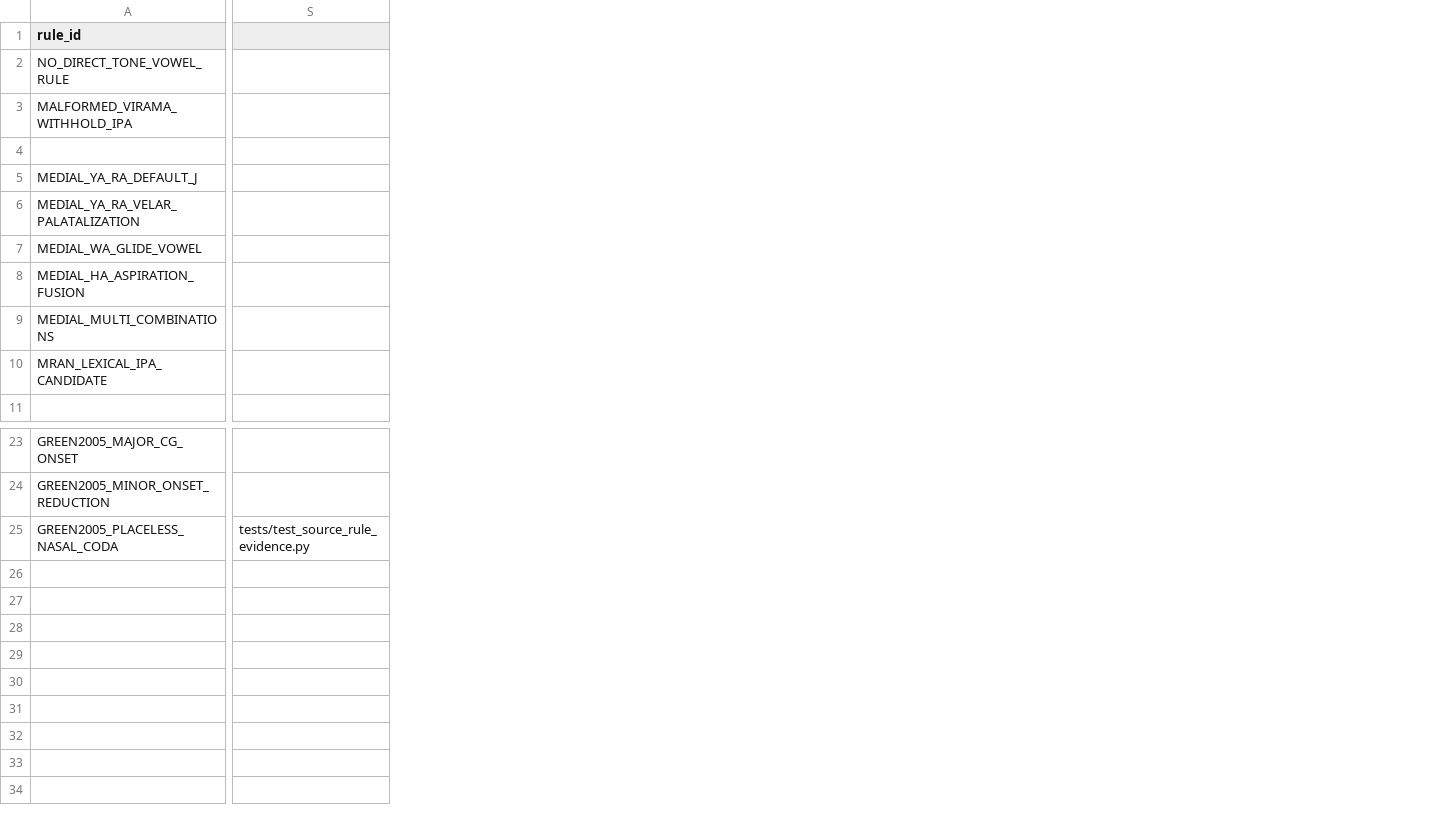
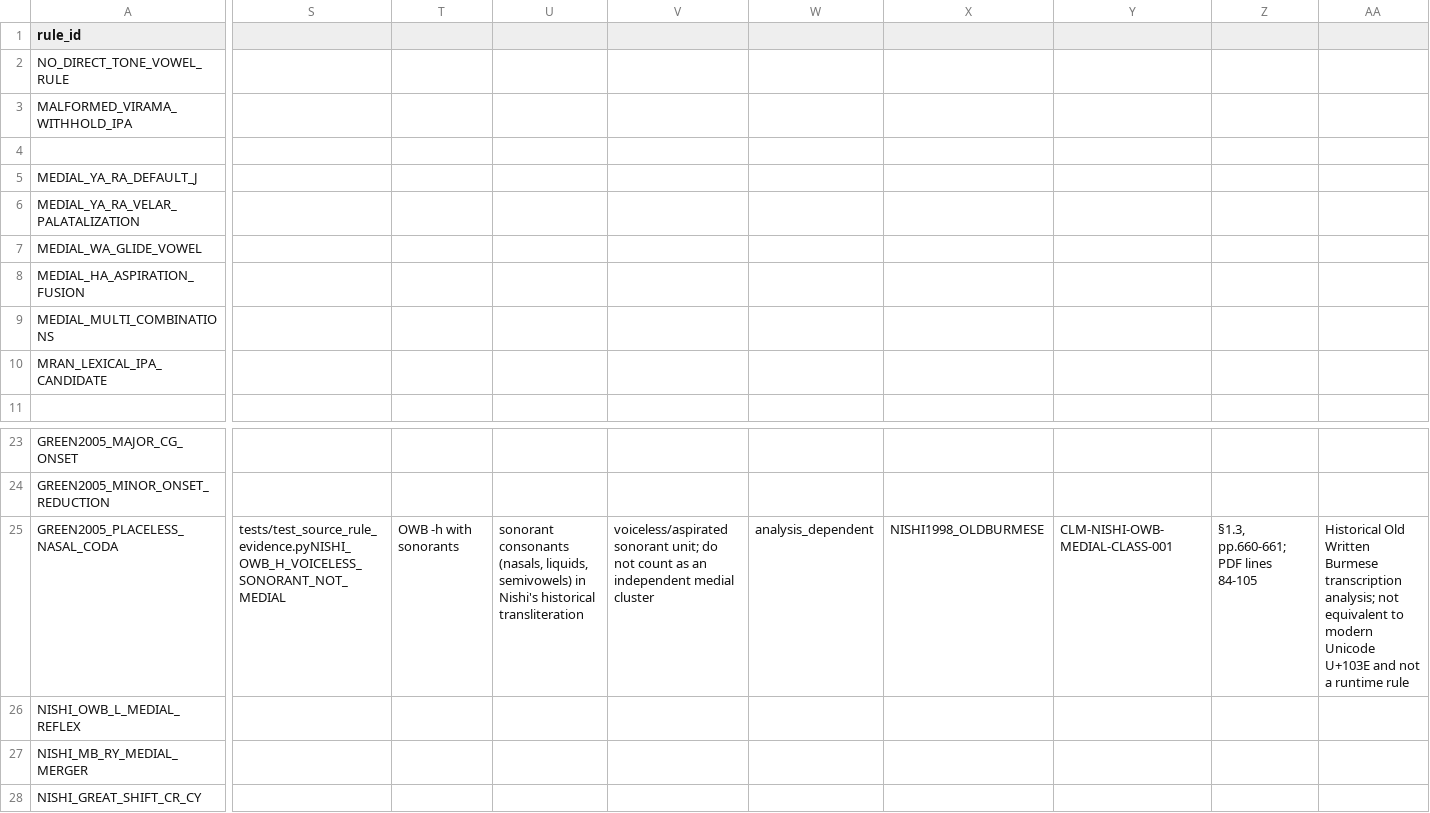
Before and after one commit to ClippyFirst/Burmese-Ukrainian-Phonetic-System-, a CSV file: data/burmese/phonological_rules.csv, drawn as a sheet; only a part is shown, gaps mark what is left out; removed rows and columns are numbered as before the commit, all else as after; rows hold the shown columns only; the diff covers the shown part only; the diff names each change by its address in the sheet, - before the commit and + after, or states it on an @@ line.

Commit message:
data: register Nishi Old Burmese medial correspondences

```diff
--- a/data/burmese/phonological_rules.csv
+++ b/data/burmese/phonological_rules.csv
-column S, row 25: tests/test_source_rule_evidence.py
+column S, row 25: tests/test_source_rule_evidence.pyNISHI_OWB_H_VOICELESS_SONORANT_NOT_MEDIAL
+column T, row 25: OWB -h with sonorants
+column U, row 25: sonorant consonants (nasals, liquids, semivowels) in Nishi's historical transliteration
+column V, row 25: voiceless/aspirated sonorant unit; do not count as an independent medial cluster
+column W, row 25: analysis_dependent
+column X, row 25: NISHI1998_OLDBURMESE
+column Y, row 25: CLM-NISHI-OWB-MEDIAL-CLASS-001
+column Z, row 25: §1.3, pp.660-661; PDF lines 84-105
+column AA, row 25: Historical Old Written Burmese transcription analysis; not equivalent to modern Unicode U+103E and not a runtime rule
+row 26: NISHI_OWB_L_MEDIAL_REFLEX
+row 27: NISHI_MB_RY_MEDIAL_MERGER
+row 28: NISHI_GREAT_SHIFT_CR_CY
```
Also changed, not shown: 1 added column elsewhere in this file.
